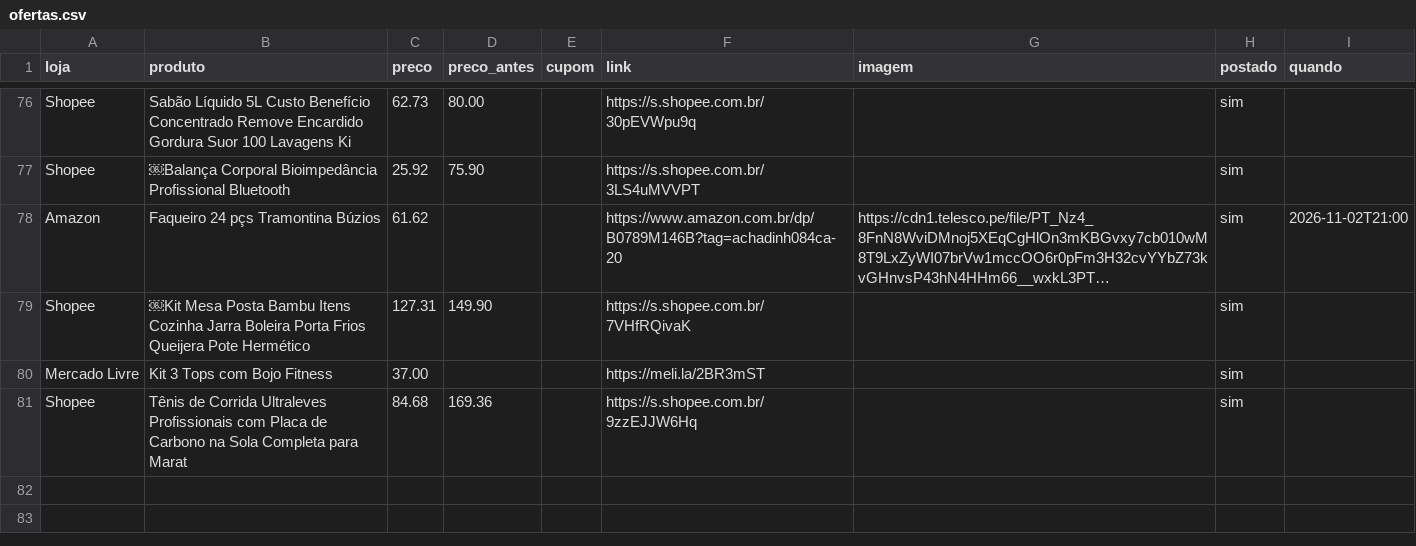
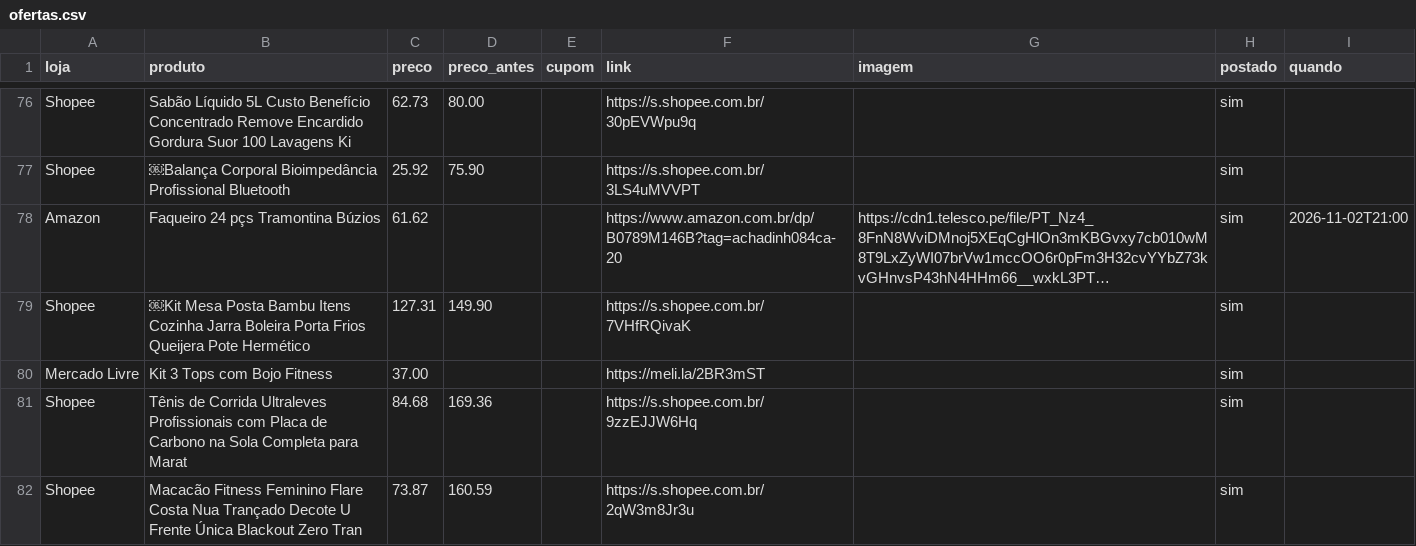
Before and after one commit to achadosindy-web/achadinhosbot, a CSV file: ofertas.csv, drawn as a sheet; only a part is shown, gaps mark what is left out; long unchanged cells end in ….

```diff
--- a/ofertas.csv
+++ b/ofertas.csv
@@ -81 +81,2 @@ Mercado Livre,Kit 3 Tops com Bojo Fitness,37.00,,,https://meli.la/2BR3mST,,sim,
 Shopee,Tênis de Corrida Ultraleves Profissionais com Placa de Carbono na Sola Completa para Marat,84.68,169.36,,https://s.shopee.com.br/9zzEJJW6Hq,,sim,
+Shopee,Macacão Fitness Feminino Flare Costa Nua Trançado Decote U Frente Única Blackout Zero Tran,73.87,160.59,,https://s.shopee.com.br/2qW3m8Jr3u,,sim,
```
Also changed, not shown: 2 other files.
